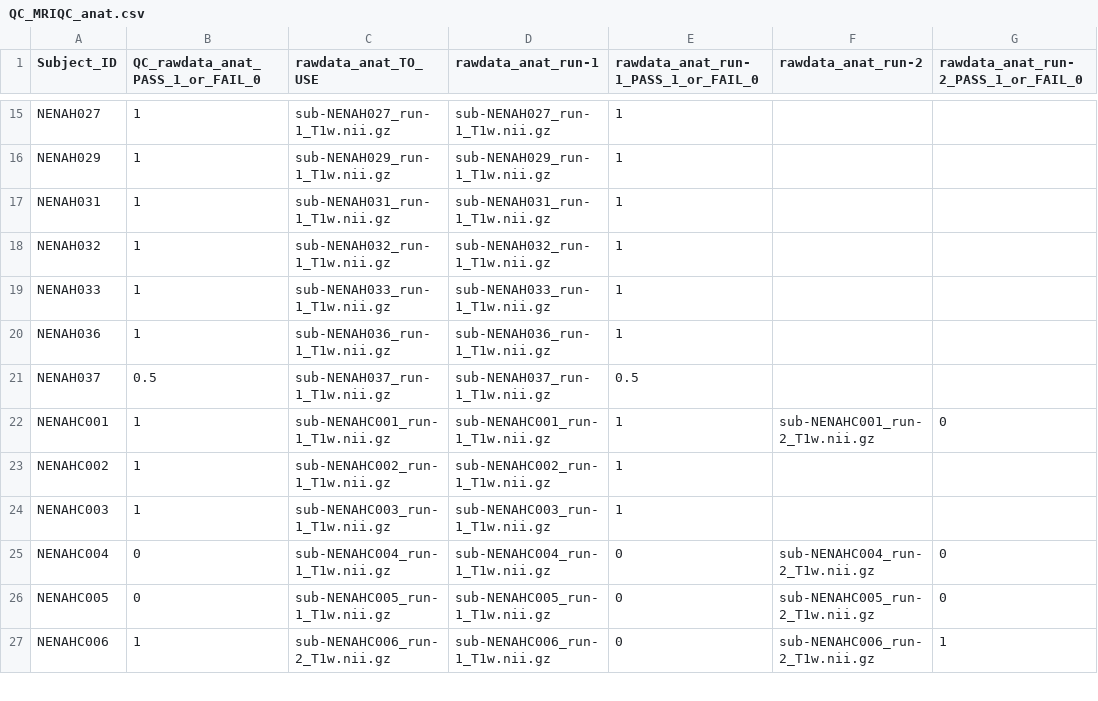
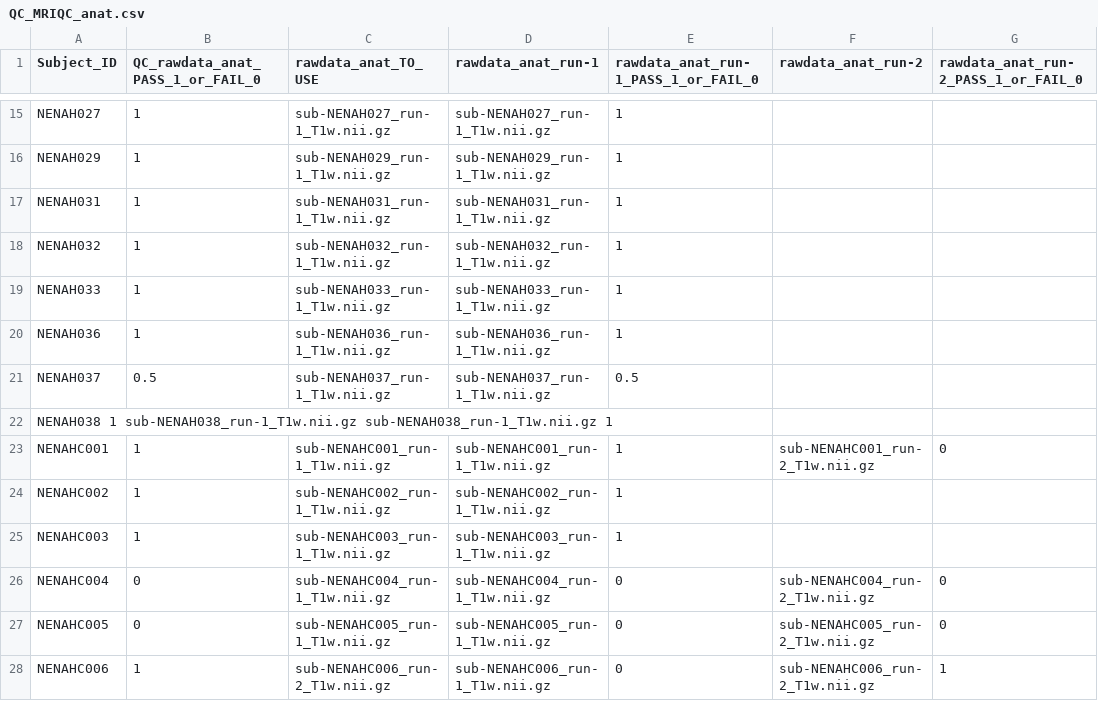
Before and after one commit to sotnir/NENAH-BIDS, a CSV file: QC/QC_MRIQC_anat.csv, drawn as a sheet; only a part is shown, gaps mark what is left out; the diff names each change by its address in the sheet, - before the commit and + after, or states it on an @@ line.

Commit message:
Update QC_MRIQC_anat.csv

```diff
--- a/QC/QC_MRIQC_anat.csv
+++ b/QC/QC_MRIQC_anat.csv
+row 22: NENAH038 1 sub-NENAH038_run-1_T1w.nii.gz sub-NENAH038_run-1_T1w.nii.gz 1
```
